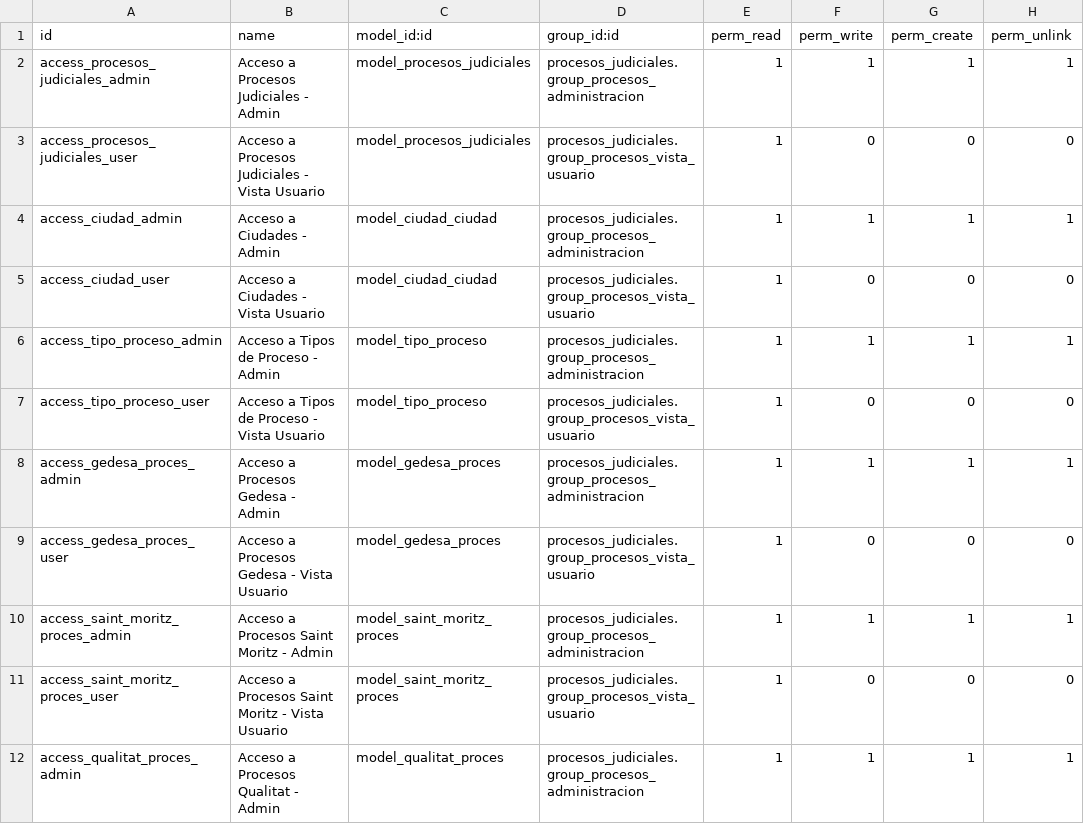
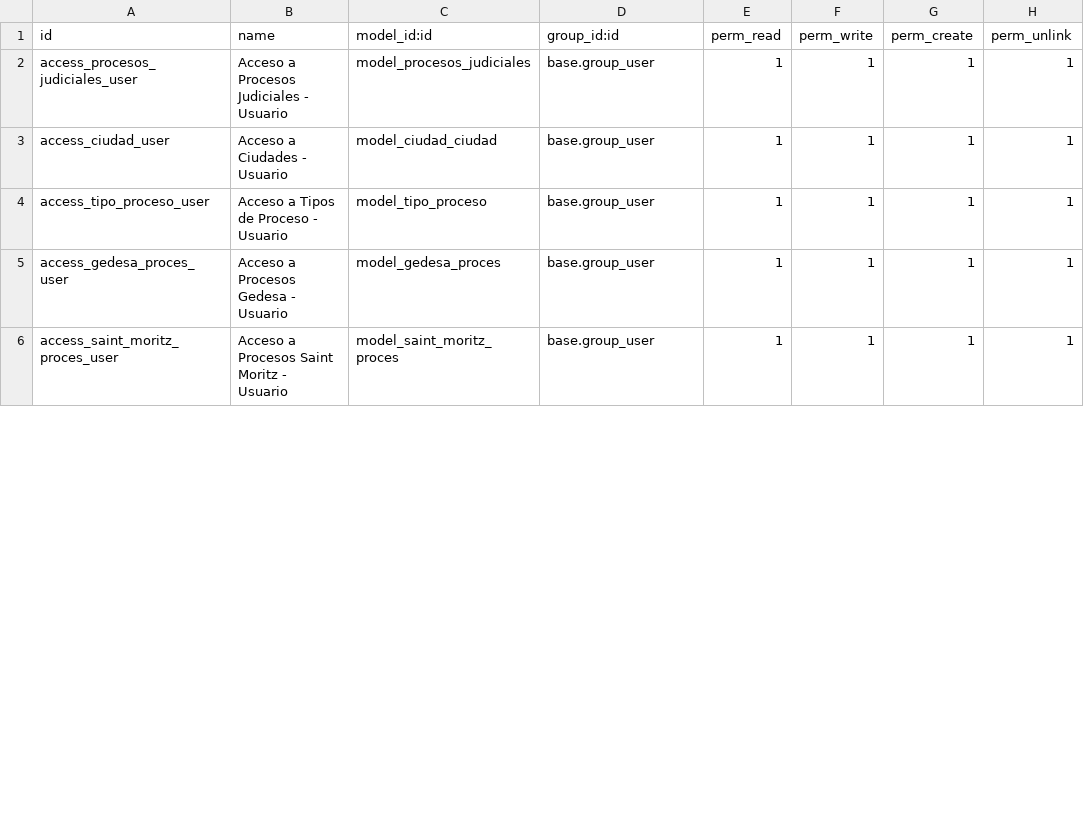
Before and after one commit to td-gedesa/procesos_judiciales, a CSV file: security/ir.model.access.csv, drawn as a sheet; only a part is shown; the diff covers the shown part only.

Commit message:
Refactor module category to 'Tools', remove security groups, and update access rights; enhance Aduana search view

```diff
--- a/security/ir.model.access.csv
+++ b/security/ir.model.access.csv
@@ -1,12 +1,6 @@
 id,name,model_id:id,group_id:id,perm_read,perm_write,perm_create,perm_unlink
-access_procesos_judiciales_admin,Acceso a Procesos Judiciales - Admin,model_procesos_judiciales,procesos_judiciales.group_procesos_administracion,1,1,1,1
-access_procesos_judiciales_user,Acceso a Procesos Judiciales - Vista Usuario,model_procesos_judiciales,procesos_judiciales.group_procesos_vista_usuario,1,0,0,0
-access_ciudad_admin,Acceso a Ciudades - Admin,model_ciudad_ciudad,procesos_judiciales.group_procesos_administracion,1,1,1,1
-access_ciudad_user,Acceso a Ciudades - Vista Usuario,model_ciudad_ciudad,procesos_judiciales.group_procesos_vista_usuario,1,0,0,0
-access_tipo_proceso_admin,Acceso a Tipos de Proceso - Admin,model_tipo_proceso,procesos_judiciales.group_procesos_administracion,1,1,1,1
-access_tipo_proceso_user,Acceso a Tipos de Proceso - Vista Usuario,model_tipo_proceso,procesos_judiciales.group_procesos_vista_usuario,1,0,0,0
-access_gedesa_proces_admin,Acceso a Procesos Gedesa - Admin,model_gedesa_proces,procesos_judiciales.group_procesos_administracion,1,1,1,1
-access_gedesa_proces_user,Acceso a Procesos Gedesa - Vista Usuario,model_gedesa_proces,procesos_judiciales.group_procesos_vista_usuario,1,0,0,0
-access_saint_moritz_proces_admin,Acceso a Procesos Saint Moritz - Admin,model_saint_moritz_proces,procesos_judiciales.group_procesos_administracion,1,1,1,1
-access_saint_moritz_proces_user,Acceso a Procesos Saint Moritz - Vista Usuario,model_saint_moritz_proces,procesos_judiciales.group_procesos_vista_usuario,1,0,0,0
-access_qualitat_proces_admin,Acceso a Procesos Qualitat - Admin,model_qualitat_proces,procesos_judiciales.group_procesos_administracion,1,1,1,1
+access_procesos_judiciales_user,Acceso a Procesos Judiciales - Usuario,model_procesos_judiciales,base.group_user,1,1,1,1
+access_ciudad_user,Acceso a Ciudades - Usuario,model_ciudad_ciudad,base.group_user,1,1,1,1
+access_tipo_proceso_user,Acceso a Tipos de Proceso - Usuario,model_tipo_proceso,base.group_user,1,1,1,1
+access_gedesa_proces_user,Acceso a Procesos Gedesa - Usuario,model_gedesa_proces,base.group_user,1,1,1,1
+access_saint_moritz_proces_user,Acceso a Procesos Saint Moritz - Usuario,model_saint_moritz_proces,base.group_user,1,1,1,1
```
Also changed, not shown: 4 removed rows and 25 edited cells elsewhere in this file, 4 other files.
